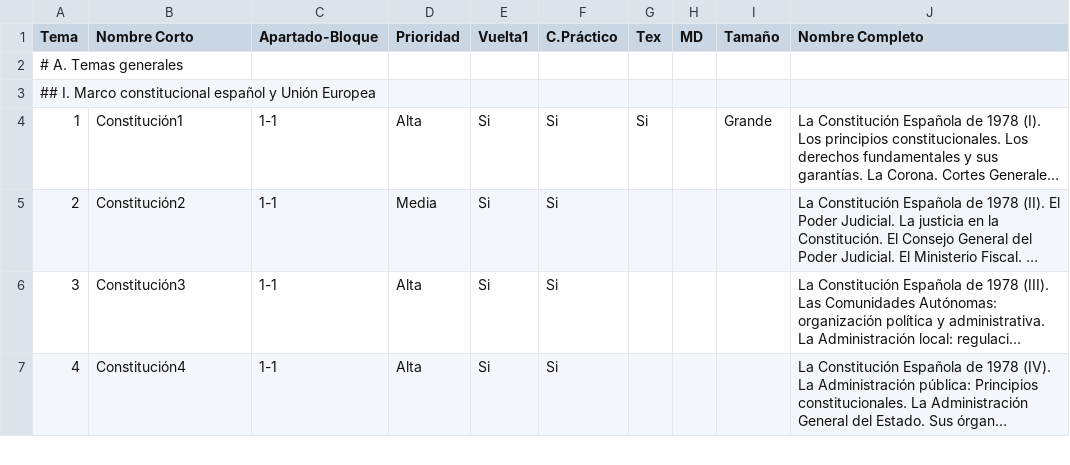
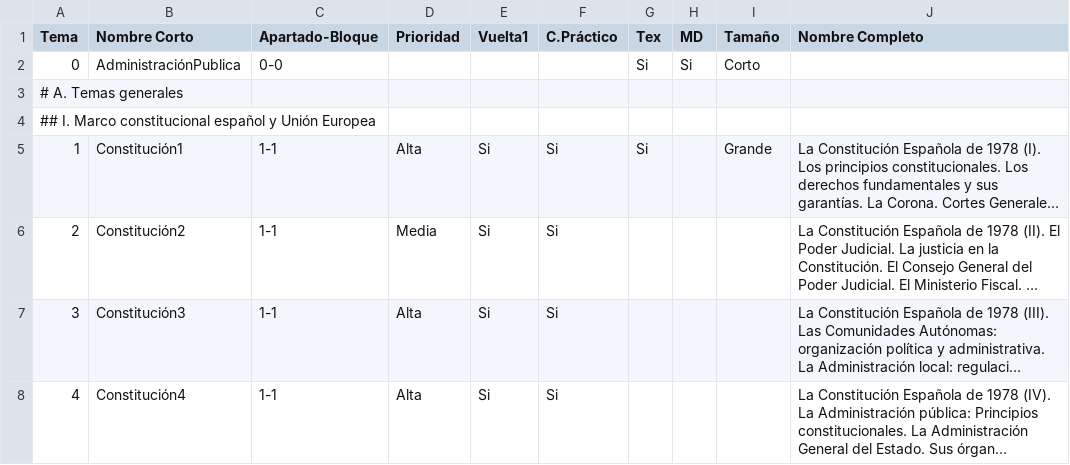
Before and after one commit to Alapont/Oposiciones-2026, a CSV file: programa.csv, drawn as a sheet; only a part is shown; long unchanged cells end in …; the diff names each change by its address in the sheet, - before the commit and + after, or states it on an @@ line.

Commit message:
Transcripción del tema 0 a TEX

```diff
--- a/programa.csv
+++ b/programa.csv
+row 2: 0 | AdministraciónPublica | 0-0 |  |  |  | Si | Si | Corto
```
Also changed, not shown: 3 other files.
